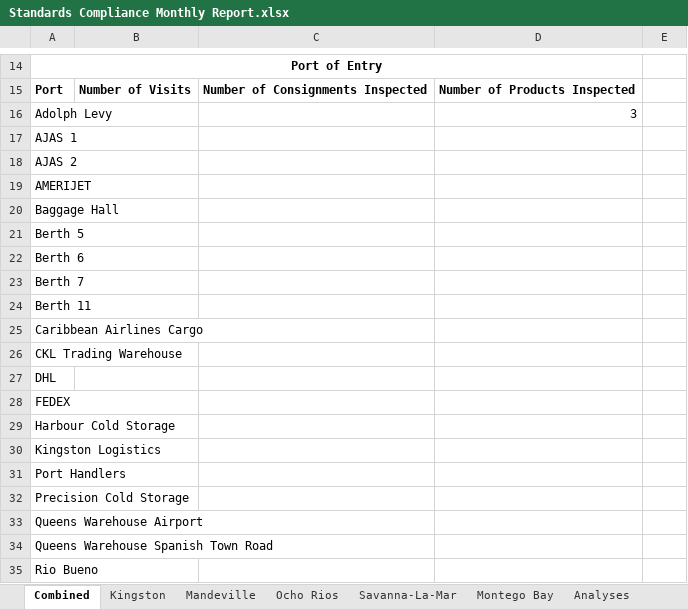
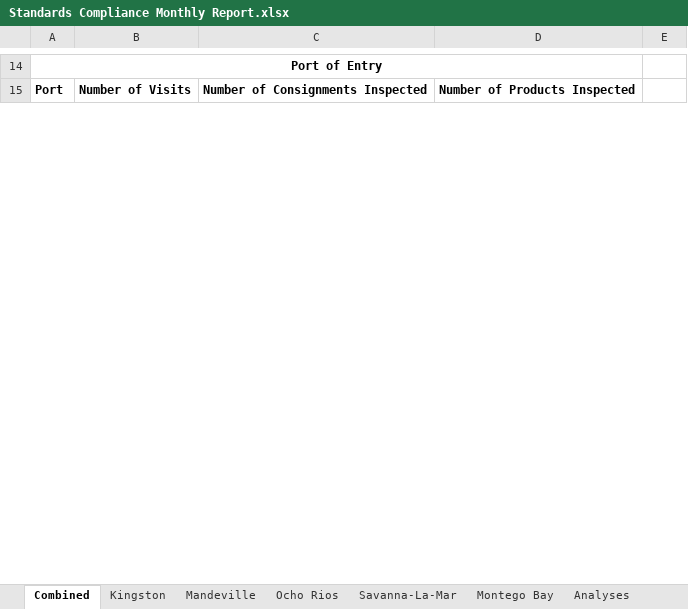
Before and after one commit to DPBandA/report-management, an Excel workbook: src/main/resources/reports/monthly/Standards Compliance Monthly Report.xlsx, sheet Combined, drawn as a sheet; only a part is shown, gaps mark what is left out; values as stored, in another font and other column widths than the file's, no borders; charts and pictures not drawn; removed rows and columns are numbered as before the commit, all else as after; the diff covers the shown part only; the diff names each change by its address in the sheet, - before the commit and + after, or states it on an @@ line.

```diff
--- a/src/main/resources/reports/monthly/Standards Compliance Monthly Report.xlsx (sheet Combined)
+++ b/src/main/resources/reports/monthly/Standards Compliance Monthly Report.xlsx (sheet Combined)
-row 16: Adolph Levy |  |  | 3
-row 17: AJAS 1
-row 18: AJAS 2
-row 19: AMERIJET
-row 20: Baggage Hall
-row 21: Berth 5
-row 22: Berth 6
-row 23: Berth 7
-row 24: Berth 11
-row 25: Caribbean Airlines Cargo
-row 26: CKL Trading Warehouse
-row 27: DHL
-row 28: FEDEX
-row 29: Harbour Cold Storage
-row 30: Kingston Logistics
-row 31: Port Handlers
-row 32: Precision Cold Storage
-row 33: Queens Warehouse Airport
-row 34: Queens Warehouse Spanish Town Road
-row 35: Rio Bueno
```
Also changed, not shown: 27 added rows, 7 removed rows and 37 edited cells elsewhere in this sheet, sheet Surveys, sheet Factory Inspections, sheet Kingston, sheet Montego Bay, sheet Complaints, sheet Savanna-La-Mar, 2 more sheets, formulas that keep their value, 2 other files.
